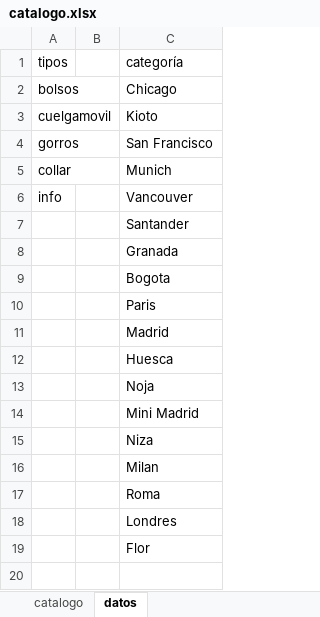
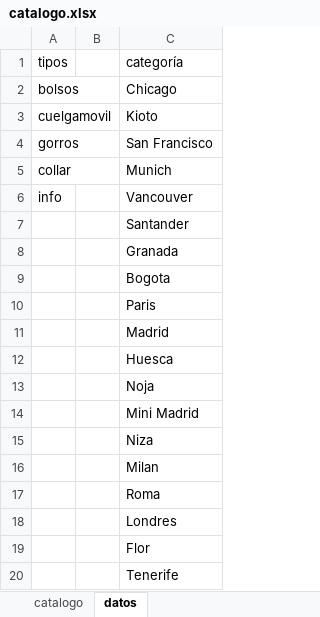
Before and after one commit to guillebielza/maruchis, an Excel workbook: catalogo.xlsx, sheet datos, drawn as a sheet; values as stored, in another font and other column widths than the file's, no borders; charts and pictures and table styles not drawn; the diff names each change by its address in the sheet, - before the commit and + after, or states it on an @@ line.

```diff
--- a/catalogo.xlsx (sheet datos)
+++ b/catalogo.xlsx (sheet datos)
+row 20:  |  | Tenerife
```
Also changed, not shown: sheet catalogo, 7 other files.
